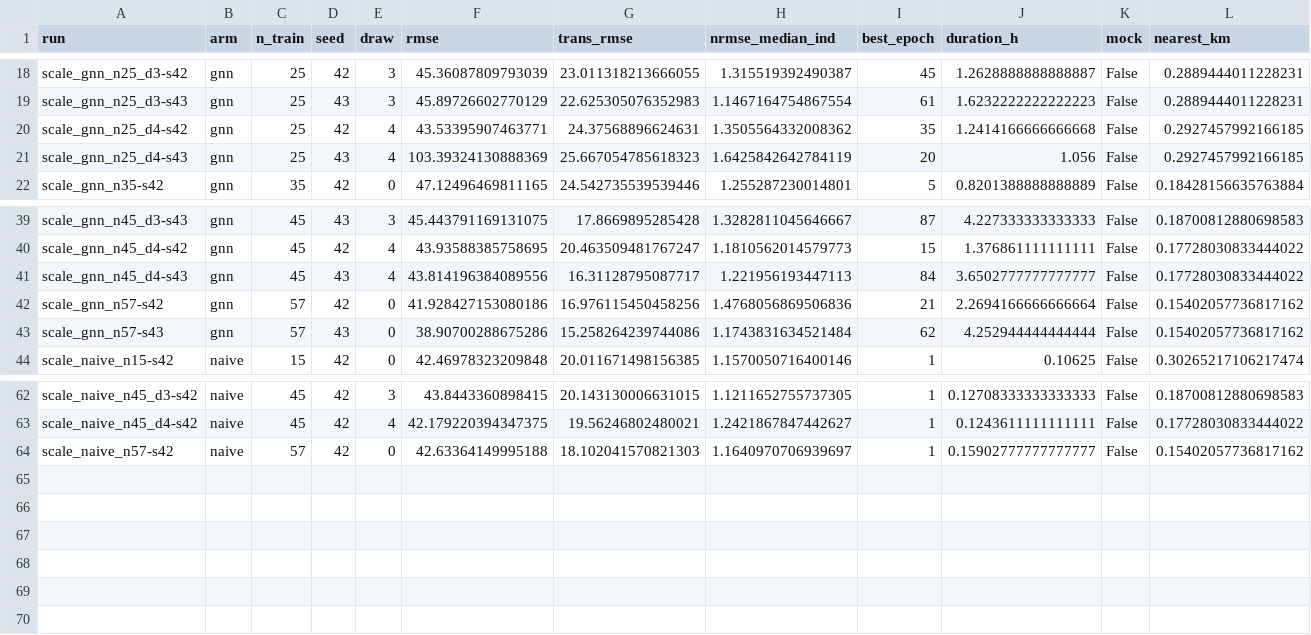
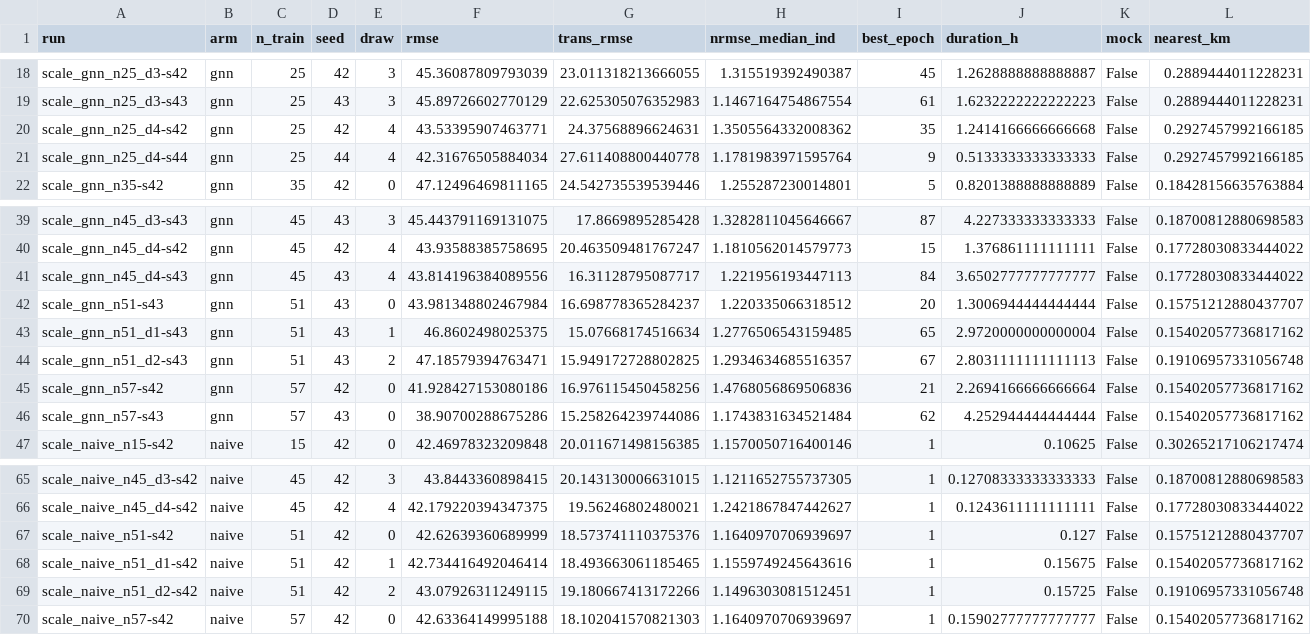
Before and after one commit to carrowmw/resilient-nowcasting-phd, a CSV file: docs/experiments/riot_v5_scaling/data/scaling_runs.csv, drawn as a sheet; only a part is shown, gaps mark what is left out.

Commit message:
added scaling research

```diff
--- a/docs/experiments/riot_v5_scaling/data/scaling_runs.csv
+++ b/docs/experiments/riot_v5_scaling/data/scaling_runs.csv
@@ -20,3 +20,3 @@ scale_gnn_n25_d3-s43,gnn,25,43,3,45.89726602770129,22.625305076352983,1.14671647
 scale_gnn_n25_d4-s42,gnn,25,42,4,43.53395907463771,24.37568896624631,1.3505564332008362,35,1.2414166666666668,False,0.2927457992166185
-scale_gnn_n25_d4-s43,gnn,25,43,4,103.39324130888369,25.667054785618323,1.6425842642784119,20,1.056,False,0.2927457992166185
+scale_gnn_n25_d4-s44,gnn,25,44,4,42.31676505884034,27.611408800440778,1.1781983971595764,9,0.5133333333333333,False,0.2927457992166185
 scale_gnn_n35-s42,gnn,35,42,0,47.12496469811165,24.542735539539446,1.255287230014801,5,0.8201388888888889,False,0.18428156635763884
@@ -41,2 +41,5 @@ scale_gnn_n45_d4-s42,gnn,45,42,4,43.93588385758695,20.463509481767247,1.18105620
 scale_gnn_n45_d4-s43,gnn,45,43,4,43.814196384089556,16.31128795087717,1.221956193447113,84,3.6502777777777777,False,0.17728030833444022
+scale_gnn_n51-s43,gnn,51,43,0,43.981348802467984,16.698778365284237,1.220335066318512,20,1.3006944444444444,False,0.15751212880437707
+scale_gnn_n51_d1-s43,gnn,51,43,1,46.8602498025375,15.07668174516634,1.2776506543159485,65,2.9720000000000004,False,0.15402057736817162
+scale_gnn_n51_d2-s43,gnn,51,43,2,47.18579394763471,15.949172728802825,1.2934634685516357,67,2.8031111111111113,False,0.19106957331056748
 scale_gnn_n57-s42,gnn,57,42,0,41.928427153080186,16.976115450458256,1.4768056869506836,21,2.2694166666666664,False,0.15402057736817162
@@ -63,2 +66,5 @@ scale_naive_n45_d3-s42,naive,45,42,3,43.8443360898415,20.143130006631015,1.12116
 scale_naive_n45_d4-s42,naive,45,42,4,42.179220394347375,19.56246802480021,1.2421867847442627,1,0.1243611111111111,False,0.17728030833444022
+scale_naive_n51-s42,naive,51,42,0,42.62639360689999,18.573741110375376,1.1640970706939697,1,0.127,False,0.15751212880437707
+scale_naive_n51_d1-s42,naive,51,42,1,42.734416492046414,18.493663061185465,1.1559749245643616,1,0.15675,False,0.15402057736817162
+scale_naive_n51_d2-s42,naive,51,42,2,43.07926311249115,19.180667413172266,1.1496303081512451,1,0.15725,False,0.19106957331056748
 scale_naive_n57-s42,naive,57,42,0,42.63364149995188,18.102041570821303,1.1640970706939697,1,0.15902777777777777,False,0.15402057736817162
```
Also changed, not shown: 6 other files.
